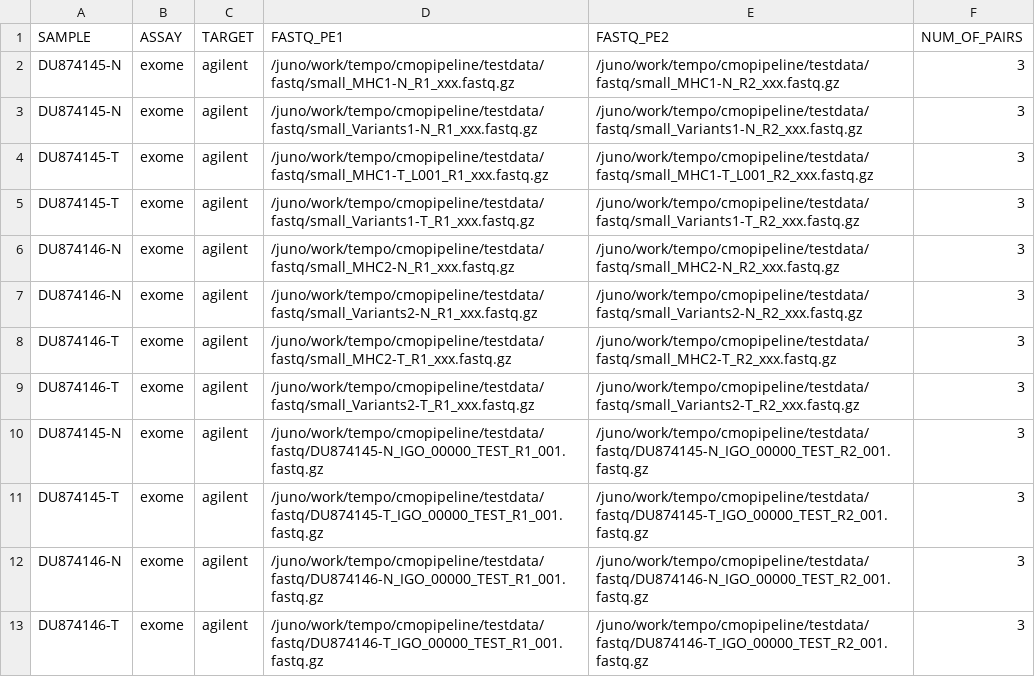
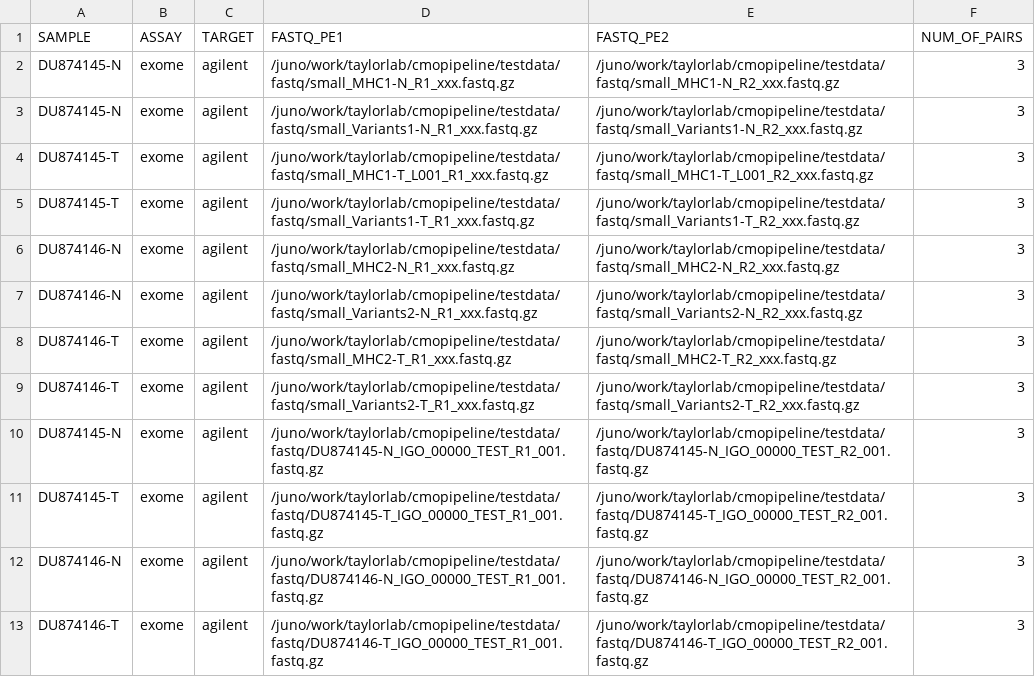
Before and after one commit to mskcc/tempo, a TSV file: test_inputs/local/full_test_mapping.tsv, drawn as a sheet.

```diff
--- a/test_inputs/local/full_test_mapping.tsv
+++ b/test_inputs/local/full_test_mapping.tsv
@@ -1,13 +1,13 @@
 SAMPLE	ASSAY	TARGET	FASTQ_PE1	FASTQ_PE2	NUM_OF_PAIRS
-DU874145-N	exome	agilent	/juno/work/tempo/cmopipeline/testdata/fastq/small_MHC1-N_R1_xxx.fastq.gz	/juno/work/tempo/cmopipeline/testdata/fastq/small_MHC1-N_R2_xxx.fastq.gz	3
-DU874145-N	exome	agilent	/juno/work/tempo/cmopipeline/testdata/fastq/small_Variants1-N_R1_xxx.fastq.gz	/juno/work/tempo/cmopipeline/testdata/fastq/small_Variants1-N_R2_xxx.fastq.gz	3
-DU874145-T	exome	agilent	/juno/work/tempo/cmopipeline/testdata/fastq/small_MHC1-T_L001_R1_xxx.fastq.gz	/juno/work/tempo/cmopipeline/testdata/fastq/small_MHC1-T_L001_R2_xxx.fastq.gz	3
-DU874145-T	exome	agilent	/juno/work/tempo/cmopipeline/testdata/fastq/small_Variants1-T_R1_xxx.fastq.gz	/juno/work/tempo/cmopipeline/testdata/fastq/small_Variants1-T_R2_xxx.fastq.gz	3
-DU874146-N	exome	agilent	/juno/work/tempo/cmopipeline/testdata/fastq/small_MHC2-N_R1_xxx.fastq.gz	/juno/work/tempo/cmopipeline/testdata/fastq/small_MHC2-N_R2_xxx.fastq.gz	3
-DU874146-N	exome	agilent	/juno/work/tempo/cmopipeline/testdata/fastq/small_Variants2-N_R1_xxx.fastq.gz	/juno/work/tempo/cmopipeline/testdata/fastq/small_Variants2-N_R2_xxx.fastq.gz	3
-DU874146-T	exome	agilent	/juno/work/tempo/cmopipeline/testdata/fastq/small_MHC2-T_R1_xxx.fastq.gz	/juno/work/tempo/cmopipeline/testdata/fastq/small_MHC2-T_R2_xxx.fastq.gz	3
-DU874146-T	exome	agilent	/juno/work/tempo/cmopipeline/testdata/fastq/small_Variants2-T_R1_xxx.fastq.gz	/juno/work/tempo/cmopipeline/testdata/fastq/small_Variants2-T_R2_xxx.fastq.gz	3
-DU874145-N	exome	agilent	/juno/work/tempo/cmopipeline/testdata/fastq/DU874145-N_IGO_00000_TEST_R1_001.fastq.gz	/juno/work/tempo/cmopipeline/testdata/fastq/DU874145-N_IGO_00000_TEST_R2_001.fastq.gz	3
-DU874145-T	exome	agilent	/juno/work/tempo/cmopipeline/testdata/fastq/DU874145-T_IGO_00000_TEST_R1_001.fastq.gz	/juno/work/tempo/cmopipeline/testdata/fastq/DU874145-T_IGO_00000_TEST_R2_001.fastq.gz	3
-DU874146-N	exome	agilent	/juno/work/tempo/cmopipeline/testdata/fastq/DU874146-N_IGO_00000_TEST_R1_001.fastq.gz	/juno/work/tempo/cmopipeline/testdata/fastq/DU874146-N_IGO_00000_TEST_R2_001.fastq.gz	3
-DU874146-T	exome	agilent	/juno/work/tempo/cmopipeline/testdata/fastq/DU874146-T_IGO_00000_TEST_R1_001.fastq.gz	/juno/work/tempo/cmopipeline/testdata/fastq/DU874146-T_IGO_00000_TEST_R2_001.fastq.gz	3
+DU874145-N	exome	agilent	/juno/work/taylorlab/cmopipeline/testdata/fastq/small_MHC1-N_R1_xxx.fastq.gz	/juno/work/taylorlab/cmopipeline/testdata/fastq/small_MHC1-N_R2_xxx.fastq.gz	3
+DU874145-N	exome	agilent	/juno/work/taylorlab/cmopipeline/testdata/fastq/small_Variants1-N_R1_xxx.fastq.gz	/juno/work/taylorlab/cmopipeline/testdata/fastq/small_Variants1-N_R2_xxx.fastq.gz	3
+DU874145-T	exome	agilent	/juno/work/taylorlab/cmopipeline/testdata/fastq/small_MHC1-T_L001_R1_xxx.fastq.gz	/juno/work/taylorlab/cmopipeline/testdata/fastq/small_MHC1-T_L001_R2_xxx.fastq.gz	3
+DU874145-T	exome	agilent	/juno/work/taylorlab/cmopipeline/testdata/fastq/small_Variants1-T_R1_xxx.fastq.gz	/juno/work/taylorlab/cmopipeline/testdata/fastq/small_Variants1-T_R2_xxx.fastq.gz	3
+DU874146-N	exome	agilent	/juno/work/taylorlab/cmopipeline/testdata/fastq/small_MHC2-N_R1_xxx.fastq.gz	/juno/work/taylorlab/cmopipeline/testdata/fastq/small_MHC2-N_R2_xxx.fastq.gz	3
+DU874146-N	exome	agilent	/juno/work/taylorlab/cmopipeline/testdata/fastq/small_Variants2-N_R1_xxx.fastq.gz	/juno/work/taylorlab/cmopipeline/testdata/fastq/small_Variants2-N_R2_xxx.fastq.gz	3
+DU874146-T	exome	agilent	/juno/work/taylorlab/cmopipeline/testdata/fastq/small_MHC2-T_R1_xxx.fastq.gz	/juno/work/taylorlab/cmopipeline/testdata/fastq/small_MHC2-T_R2_xxx.fastq.gz	3
+DU874146-T	exome	agilent	/juno/work/taylorlab/cmopipeline/testdata/fastq/small_Variants2-T_R1_xxx.fastq.gz	/juno/work/taylorlab/cmopipeline/testdata/fastq/small_Variants2-T_R2_xxx.fastq.gz	3
+DU874145-N	exome	agilent	/juno/work/taylorlab/cmopipeline/testdata/fastq/DU874145-N_IGO_00000_TEST_R1_001.fastq.gz	/juno/work/taylorlab/cmopipeline/testdata/fastq/DU874145-N_IGO_00000_TEST_R2_001.fastq.gz	3
+DU874145-T	exome	agilent	/juno/work/taylorlab/cmopipeline/testdata/fastq/DU874145-T_IGO_00000_TEST_R1_001.fastq.gz	/juno/work/taylorlab/cmopipeline/testdata/fastq/DU874145-T_IGO_00000_TEST_R2_001.fastq.gz	3
+DU874146-N	exome	agilent	/juno/work/taylorlab/cmopipeline/testdata/fastq/DU874146-N_IGO_00000_TEST_R1_001.fastq.gz	/juno/work/taylorlab/cmopipeline/testdata/fastq/DU874146-N_IGO_00000_TEST_R2_001.fastq.gz	3
+DU874146-T	exome	agilent	/juno/work/taylorlab/cmopipeline/testdata/fastq/DU874146-T_IGO_00000_TEST_R1_001.fastq.gz	/juno/work/taylorlab/cmopipeline/testdata/fastq/DU874146-T_IGO_00000_TEST_R2_001.fastq.gz	3
```
Also changed, not shown: 29 other files.
